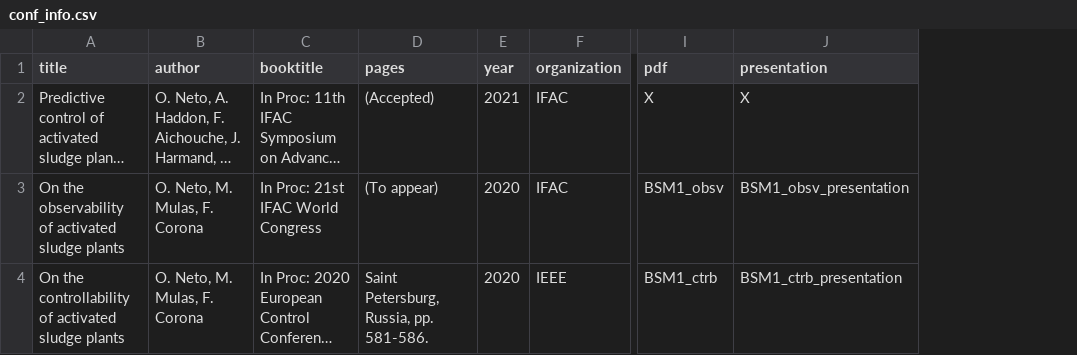
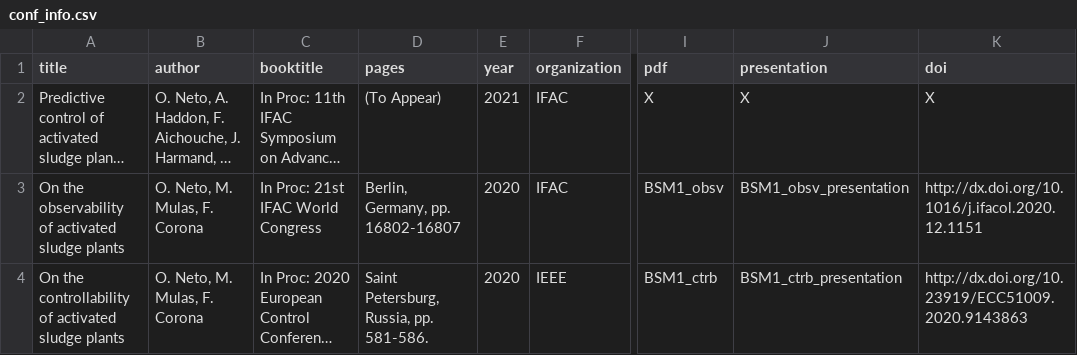
Before and after one commit to TioMinho/tiominho.github.io, a CSV file: static/data/conf_info.csv, drawn as a sheet; only a part is shown, gaps mark what is left out; long unchanged cells end in …; the diff names each change by its address in the sheet, - before the commit and + after, or states it on an @@ line.

Commit message:
Adding DOIs to papers + ADCHEM paper to appear

```diff
--- a/static/data/conf_info.csv
+++ b/static/data/conf_info.csv
+column K (doi), rows 2-4: X | http://dx.doi.org/10.1016/j.ifacol.2020.12.1151 | http://dx.doi.org/10.23919/ECC51009.2020.9143863
-D2 (pages): (Accepted)
+D2 (pages): (To Appear)
-D3 (pages): (To appear)
+D3 (pages): Berlin, Germany, pp. 16802-16807
```
Also changed, not shown: static/data/thesis_info.csv, 2 other files.
